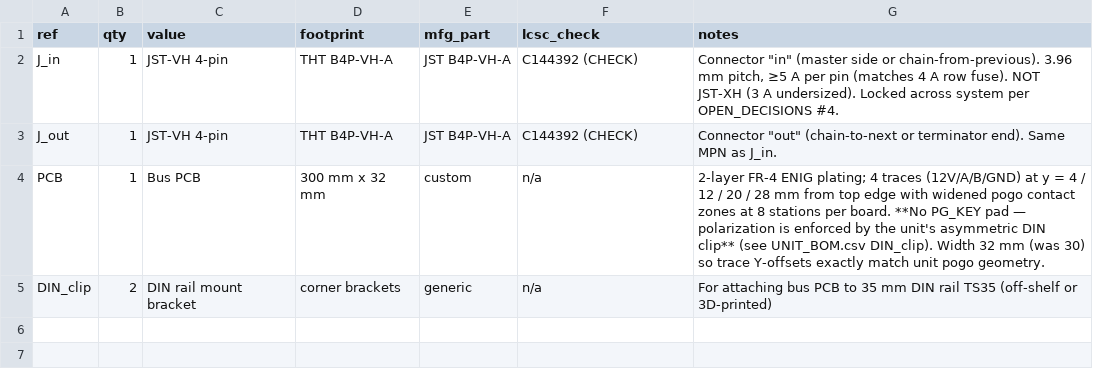
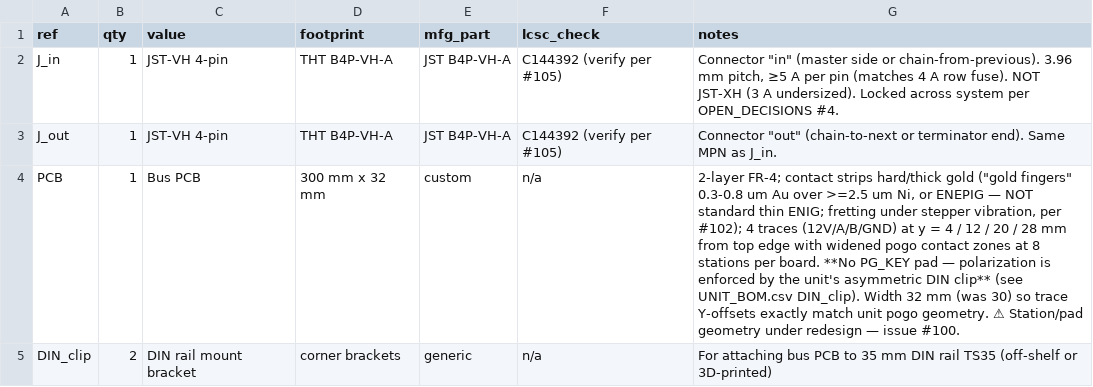
Before and after one commit to lvschouwen/split-flap, a CSV file: PCB/v2/BUS_PCB_BOM.csv, drawn as a sheet.

Commit message:
docs(pcb/v2): apply pre-fab review corrections (#102)
Multi-agent review pass (#99). Blocker fixes:
- STM32 LQFP-32 pin table rewritten from DS12991 (pins 1-17 were wrong;
  single VDD/VDDA at pin 4, dedicated NRST at pin 6)
- SM712 pinout corrected in both schematic docs (pin 3 = GND)
- NTD2955 deleted as Q1 alternate (0.18 ohm, 26-67 W); AOD409 thermal
  warning added, topology decision -> #103
- stale kicad/*.net netlists removed (encoded rejected pre-review design)
- LDO power-tree pin fix, rejected-polyfuse checklist fix, 500 mA buck
  alternates -> 1 A

Design changes from review:
- 4 RS-485 buses -> 2 (SC16IS740 deleted: can't clock 250 kbaud from
  14.7456 MHz, RTS drives bus at power-on); UART1 = rows 0+1,
  UART2 = rows 2+3, UART0 = console; master = unterminated mid-bus tap
- unit MCU K6T6 -> K8T6 (64 KB, OTA headroom)
- unit LDO LM2937IMP-3.3 primary + TVS SMAJ13A (surge coordination;
  SMAJ15A VC 24.4 V exceeded LDL1117 20 V abs max)
- hall sensor spec: 3.3 V-rated open-drain (A3144 KY-003 unqualified)
- added: DE pull-downs, per-unit 0.5 A polyfuse, USB bench-power OR,
  missing 22 uF module cap; hard-gold contact strips; power-off
  insertion mandatory (TPL7407L COM dV/dt)
- geometry marked UNRESOLVED pending #100 mock-up (unit outline vs
  37 mm pitch impossible as documented); coordinate convention locked
  from v1 NPTH drill
- ~25 consistency fixes (stale box-header/12V-Zener/0907 refs,
  polarization residue, clearance math, broken links)
- PCB/REVIEW/handoff_pkg duplicate tree removed (README explains)

```diff
--- a/PCB/v2/BUS_PCB_BOM.csv
+++ b/PCB/v2/BUS_PCB_BOM.csv
@@ -1,5 +1,5 @@
 ref,qty,value,footprint,mfg_part,lcsc_check,notes
-J_in,1,JST-VH 4-pin,THT B4P-VH-A,JST B4P-VH-A,C144392 (CHECK),"Connector ""in"" (master side or chain-from-previous). 3.96 mm pitch, ≥5 A per pin (matches 4 A row fuse). NOT JST-XH (3 A undersized). Locked across system per OPEN_DECISIONS #4."
-J_out,1,JST-VH 4-pin,THT B4P-VH-A,JST B4P-VH-A,C144392 (CHECK),"Connector ""out"" (chain-to-next or terminator end). Same MPN as J_in."
-PCB,1,Bus PCB,300 mm x 32 mm,custom,n/a,2-layer FR-4 ENIG plating; 4 traces (12V/A/B/GND) at y = 4 / 12 / 20 / 28 mm from top edge with widened pogo contact zones at 8 stations per board. **No PG_KEY pad — polarization is enforced by the unit's asymmetric DIN clip** (see UNIT_BOM.csv DIN_clip). Width 32 mm (was 30) so trace Y-offsets exactly match unit pogo geometry.
+J_in,1,JST-VH 4-pin,THT B4P-VH-A,JST B4P-VH-A,C144392 (verify per #105),"Connector ""in"" (master side or chain-from-previous). 3.96 mm pitch, ≥5 A per pin (matches 4 A row fuse). NOT JST-XH (3 A undersized). Locked across system per OPEN_DECISIONS #4."
+J_out,1,JST-VH 4-pin,THT B4P-VH-A,JST B4P-VH-A,C144392 (verify per #105),"Connector ""out"" (chain-to-next or terminator end). Same MPN as J_in."
+PCB,1,Bus PCB,300 mm x 32 mm,custom,n/a,"2-layer FR-4; contact strips hard/thick gold (""gold fingers"" 0.3-0.8 um Au over >=2.5 um Ni, or ENEPIG — NOT standard thin ENIG; fretting under stepper vibration, per #102); 4 traces (12V/A/B/GND) at y = 4 / 12 / 20 / 28 mm from top edge with widened pogo contact zones at 8 stations per board. **No PG_KEY pad — polarization is enforced by the unit's asymmetric DIN clip** (see UNIT_BOM.csv DIN_clip). Width 32 mm (was 30) so trace Y-offsets exactly match unit pogo geometry. ⚠ Station/pad geometry under redesign — issue #100."
 DIN_clip,2,DIN rail mount bracket,corner brackets,generic,n/a,For attaching bus PCB to 35 mm DIN rail TS35 (off-shelf or 3D-printed)
```
Also changed, not shown: 40 other files.
